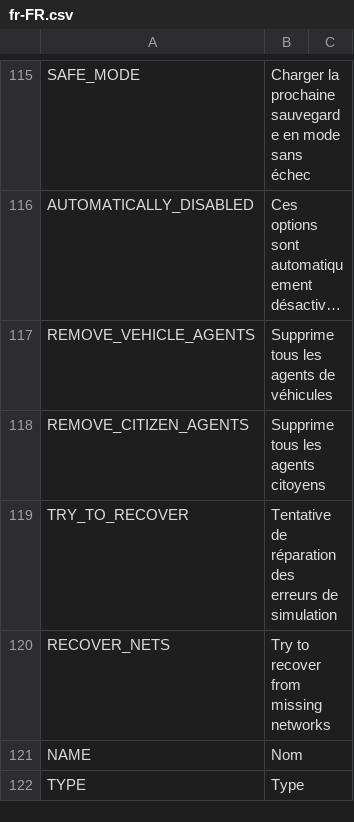
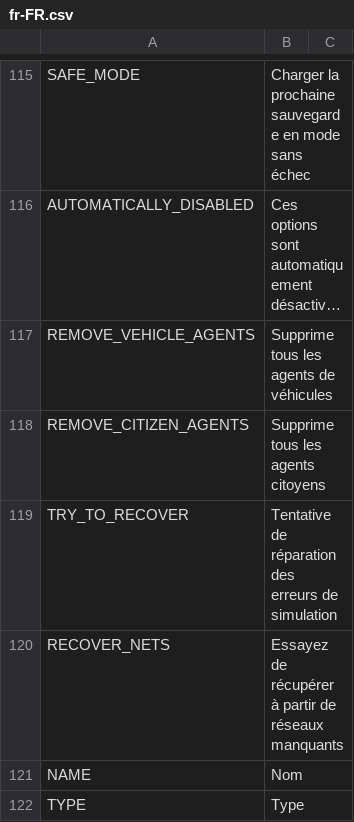
Before and after one commit to algernon-A/LSM-Revisited, a CSV file: Translations/fr-FR.csv, drawn as a sheet; only a part is shown, gaps mark what is left out; long unchanged cells end in ….

Commit message:
Update translations.

```diff
--- a/Translations/fr-FR.csv
+++ b/Translations/fr-FR.csv
@@ -119,3 +119,3 @@
 "TRY_TO_RECOVER","Tentative de réparation des erreurs de simulation"
-"RECOVER_NETS","Try to recover from missing networks"
+"RECOVER_NETS","Essayez de récupérer à partir de réseaux manquants"
 "NAME","Nom"
```
Also changed, not shown: Translations/es-ES.csv, Translations/nl-NL.csv, 2 other files.
